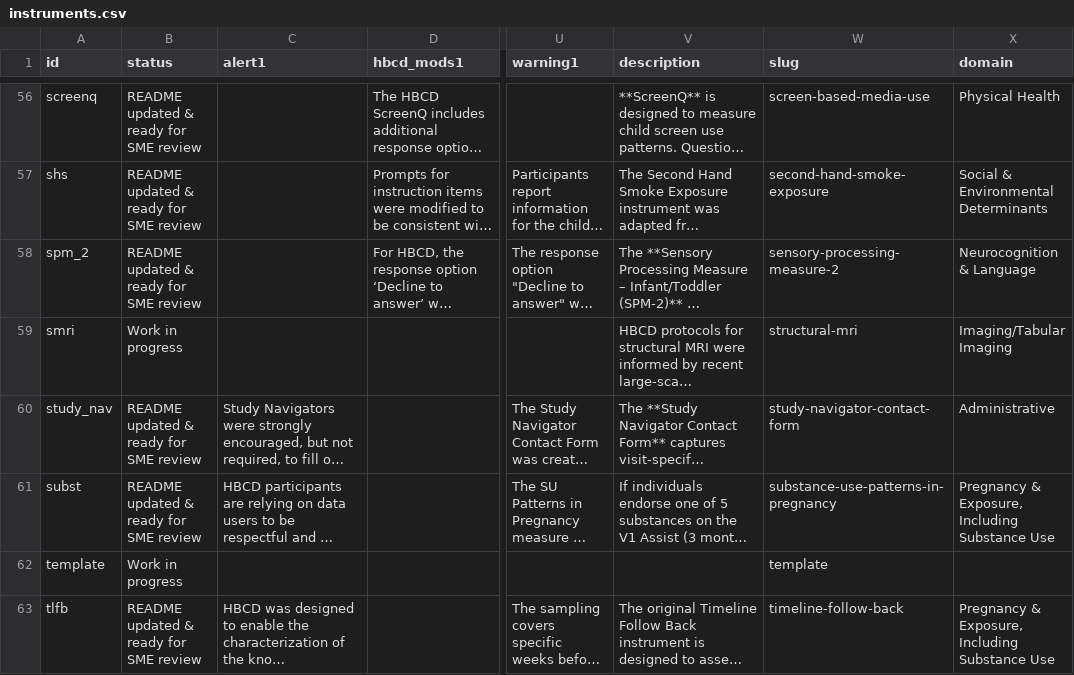
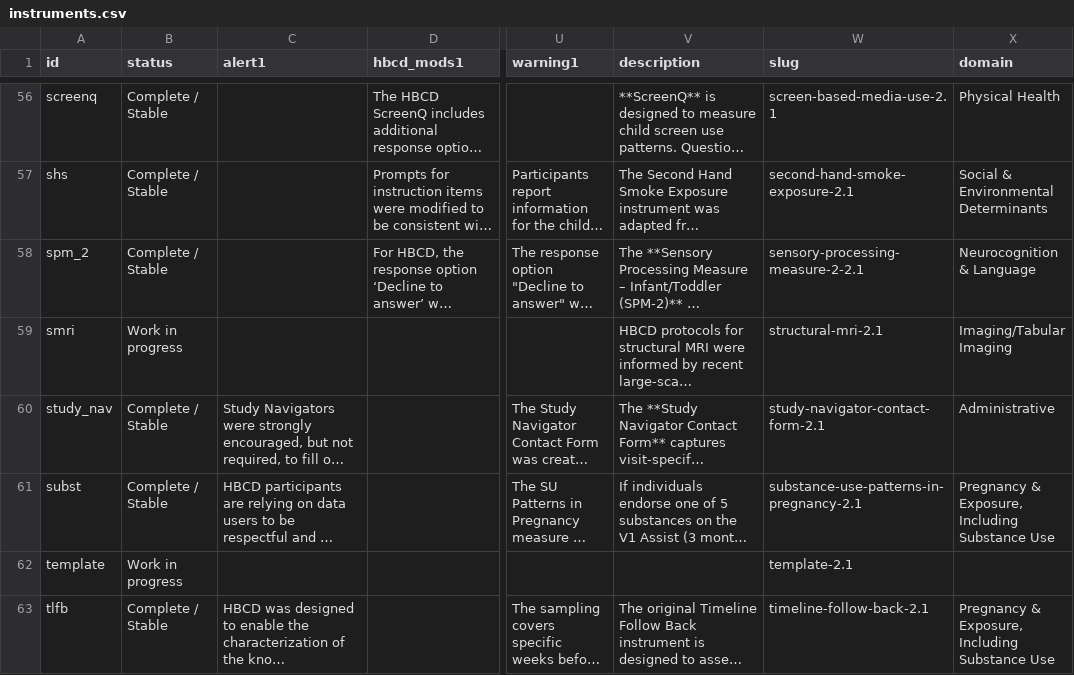
Before and after one commit to nbdc-datahub/hbcd-docs, a CSV file: docs/data/instruments.csv, drawn as a sheet; only a part is shown, gaps mark what is left out; long unchanged cells end in …; the diff covers the shown part only; the diff names each change by its address in the sheet, - before the commit and + after, or states it on an @@ line.

```diff
--- a/docs/data/instruments.csv
+++ b/docs/data/instruments.csv
-B56:B58 (status): README updated & ready for SME review
+B56:B58 (status): Complete / Stable
-W56 (slug): screen-based-media-use
+W56 (slug): screen-based-media-use-2.1
-W57 (slug): second-hand-smoke-exposure
+W57 (slug): second-hand-smoke-exposure-2.1
-W58 (slug): sensory-processing-measure-2
+W58 (slug): sensory-processing-measure-2-2.1
-W59 (slug): structural-mri
+W59 (slug): structural-mri-2.1
-B60:B61 (status): README updated & ready for SME review
+B60:B61 (status): Complete / Stable
-W60 (slug): study-navigator-contact-form
+W60 (slug): study-navigator-contact-form-2.1
-W61 (slug): substance-use-patterns-in-pregnancy
+W61 (slug): substance-use-patterns-in-pregnancy-2.1
-W62 (slug): template
+W62 (slug): template-2.1
-B63 (status): README updated & ready for SME review
+B63 (status): Complete / Stable
-W63 (slug): timeline-follow-back
+W63 (slug): timeline-follow-back-2.1
```
Also changed, not shown: 121 edited cells elsewhere in this file, 8 other files.
